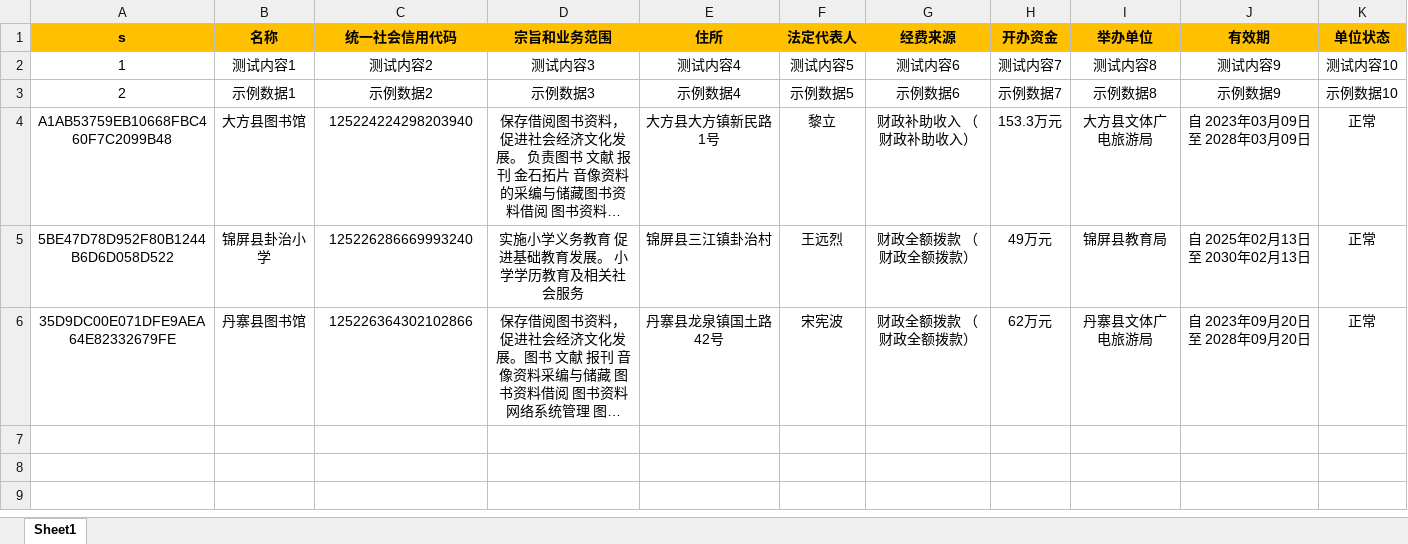
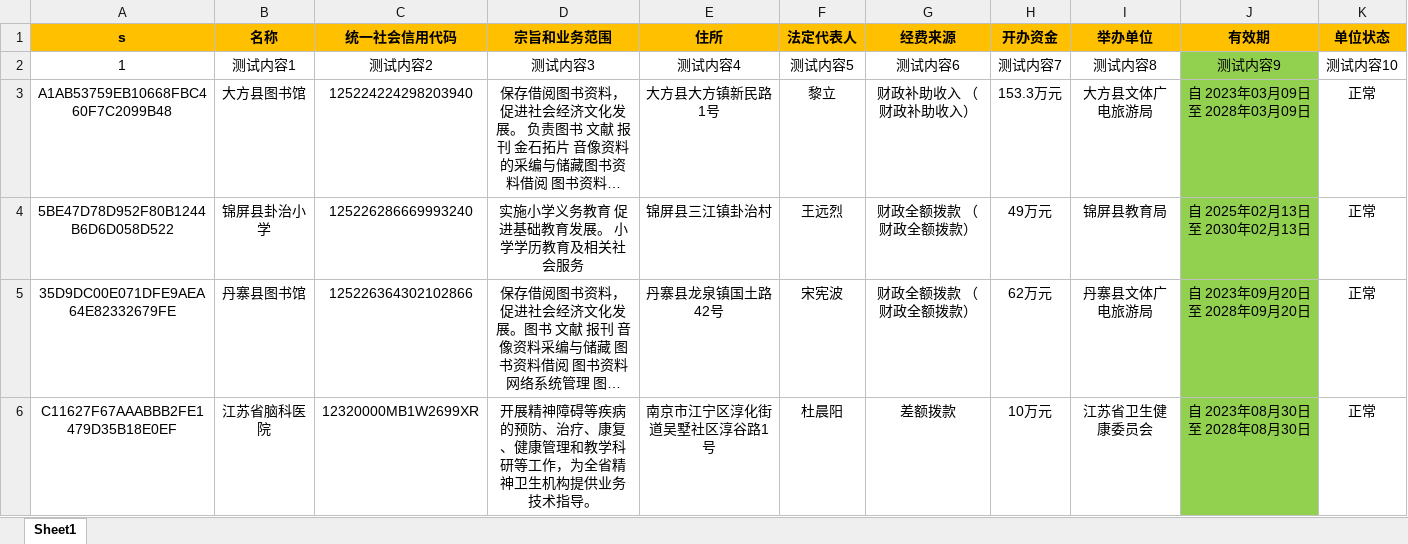
Before and after one commit to YWX-a/index, an Excel workbook: data.xlsx, sheet Sheet1, drawn as a sheet; long unchanged cells end in …; values as stored, in another font and other column widths than the file's, no borders; removed rows and columns are numbered as before the commit, all else as after; the diff names each change by its address in the sheet, - before the commit and + after, or states it on an @@ line.

Commit message:
Add files via upload

```diff
--- a/data.xlsx (sheet Sheet1)
+++ b/data.xlsx (sheet Sheet1)
-J2 fill: none
+J2 fill: #92D050
-row 3: 2 | 示例数据1 | 示例数据2 | 示例数据3 | 示例数据4 | 示例数据5 | 示例数据6 | 示例数据7 | 示例数据8 | 示例数据9 | 示例数据10
-J3:J5 fill: none
+J3:J5 fill: #92D050
+row 6: C11627F67AAABBB2FE1479D35B18E0EF | 江苏省脑科医院 | 12320000MB1W2699XR | 开展精神障碍等疾病的预防、治疗、康复、健康管理和教学科研等工作，为全省精神卫生机构提供业务技术指导。 | 南京市江宁区淳化街道吴墅社区淳谷路1号 | 杜晨阳 | 差额拨款 | 10万元 | 江苏省卫生健康委员会 | 自 2023年08月30日 至 2028年08月30日 | 正常
```
